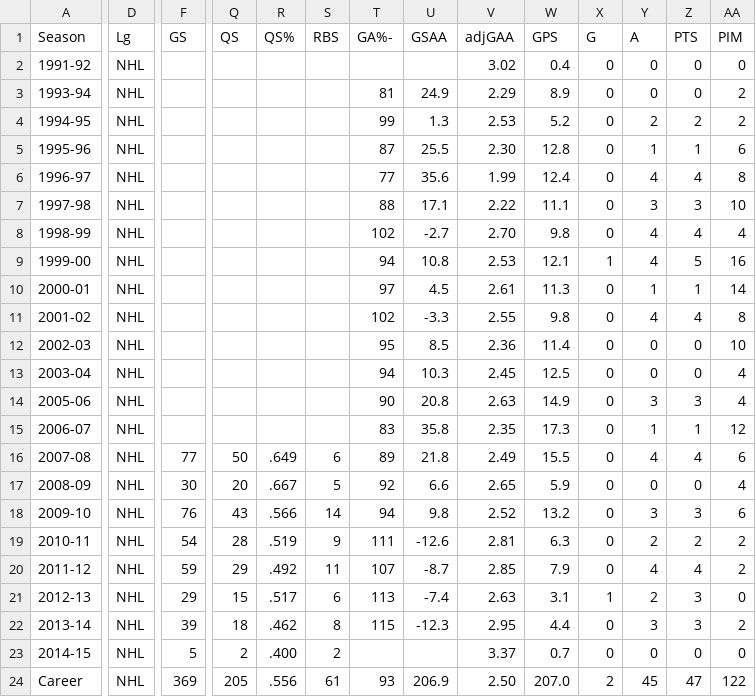
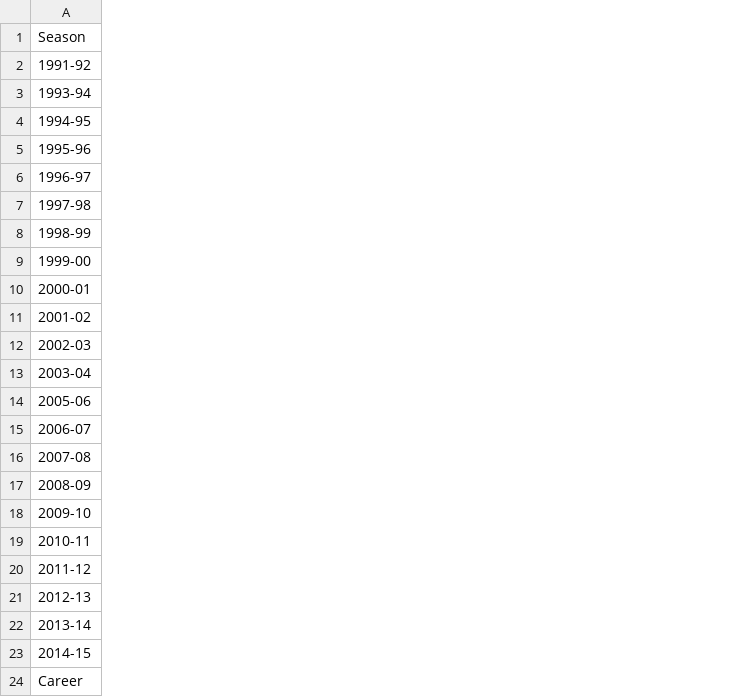
Before and after one commit to graysonslansky/NHL-Data, a CSV file: Goalie Data/martin_brodeur.csv, drawn as a sheet; only a part is shown, gaps mark what is left out; the diff covers the shown part only; the diff names each change by its address in the sheet, - before the commit and + after, or states it on an @@ line.

Commit message:
Update martin_brodeur.csv

```diff
--- a/Goalie Data/martin_brodeur.csv
+++ b/Goalie Data/martin_brodeur.csv
-column D (Lg), rows 2-24: all NHL
-column F (GS), rows 16-24: 77 | 30 | 76 | 54 | 59 | 29 | 39 | 5 | 369
-column Q (QS), rows 16-24: 50 | 20 | 43 | 28 | 29 | 15 | 18 | 2 | 205
-column R (QS%), rows 16-24: .649 | .667 | .566 | .519 | .492 | .517 | .462 | .400 | .556
-column S (RBS), rows 16-24: 6 | 5 | 14 | 9 | 11 | 6 | 8 | 2 | 61
-column T (GA%-), rows 3-24: 81 | 99 | 87 | 77 | 88 | 102 | 94 | 97 | 102 | 95 | 94 | 90 | 83 | 89 | 92 | 94 | 111 | 107 | 113 | 115 |  | 93
-column U (GSAA), rows 3-24: 24.9 | 1.3 | 25.5 | 35.6 | 17.1 | -2.7 | 10.8 | 4.5 | -3.3 | 8.5 | 10.3 | 20.8 | 35.8 | 21.8 | 6.6 | 9.8 | -12.6 | -8.7 | -7.4 | -12.3 |  | 206.9
-column V (adjGAA), rows 2-24: 3.02 | 2.29 | 2.53 | 2.30 | 1.99 | 2.22 | 2.70 | 2.53 | 2.61 | 2.55 | 2.36 | 2.45 | 2.63 | 2.35 | 2.49 | 2.65 | 2.52 | 2.81 | 2.85 | 2.63 | 2.95 | 3.37 | 2.50
-column W (GPS), rows 2-24: 0.4 | 8.9 | 5.2 | 12.8 | 12.4 | 11.1 | 9.8 | 12.1 | 11.3 | 9.8 | 11.4 | 12.5 | 14.9 | 17.3 | 15.5 | 5.9 | 13.2 | 6.3 | 7.9 | 3.1 | 4.4 | 0.7 | 207.0
-column X (G), rows 2-24: 0 | 0 | 0 | 0 | 0 | 0 | 0 | 1 | 0 | 0 | 0 | 0 | 0 | 0 | 0 | 0 | 0 | 0 | 0 | 1 | 0 | 0 | 2
-column Y (A), rows 2-24: 0 | 0 | 2 | 1 | 4 | 3 | 4 | 4 | 1 | 4 | 0 | 0 | 3 | 1 | 4 | 0 | 3 | 2 | 4 | 2 | 3 | 0 | 45
-column Z (PTS), rows 2-24: 0 | 0 | 2 | 1 | 4 | 3 | 4 | 5 | 1 | 4 | 0 | 0 | 3 | 1 | 4 | 0 | 3 | 2 | 4 | 3 | 3 | 0 | 47
-column AA (PIM), rows 2-24: 0 | 2 | 2 | 6 | 8 | 10 | 4 | 16 | 14 | 8 | 10 | 4 | 4 | 12 | 6 | 4 | 6 | 2 | 2 | 0 | 2 | 0 | 122
```
Also changed, not shown: 1 removed column elsewhere in this file.
